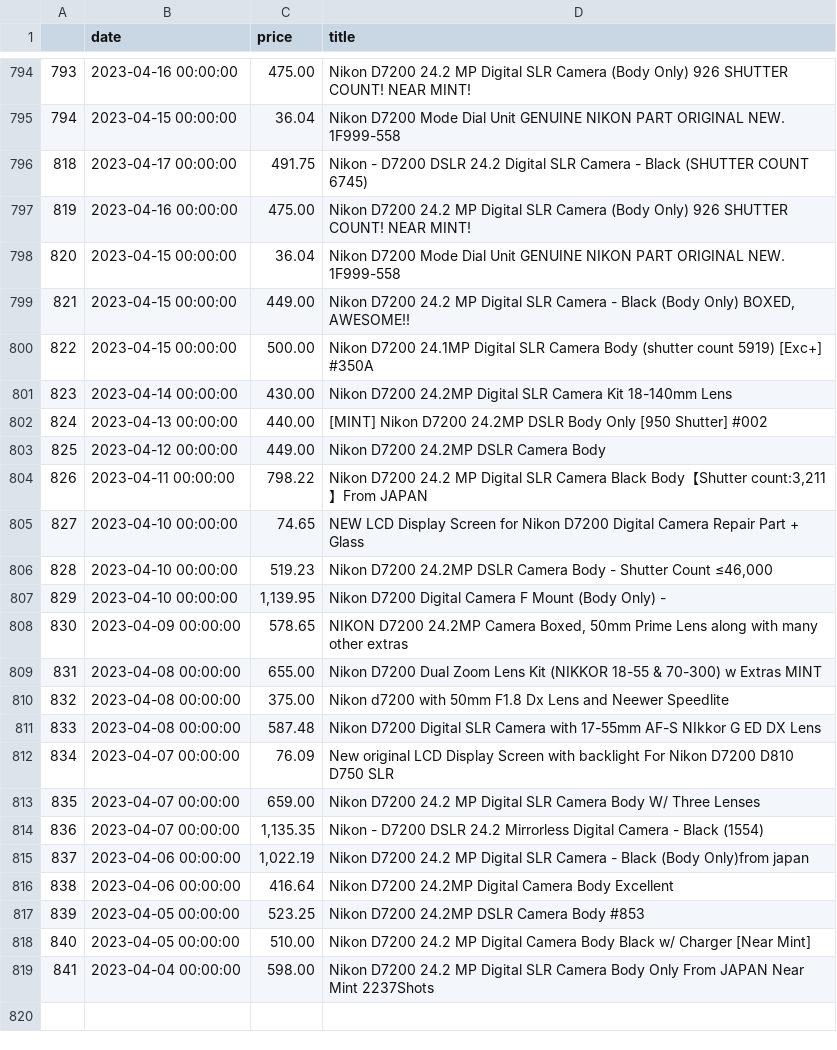
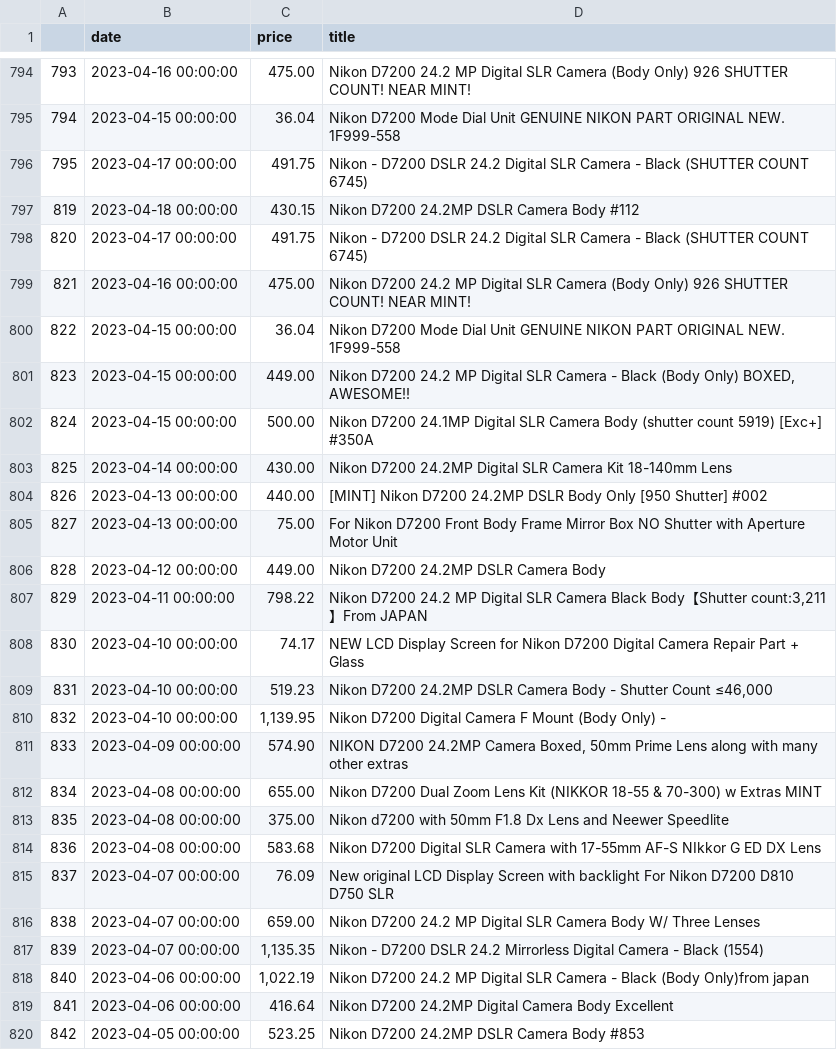
Before and after one commit to kobesar/ebaytracker, a CSV file: data/d7200.csv, drawn as a sheet; only a part is shown, gaps mark what is left out; removed rows and columns are numbered as before the commit, all else as after; the diff names each change by its address in the sheet, - before the commit and + after, or states it on an @@ line.

```diff
--- a/data/d7200.csv
+++ b/data/d7200.csv
@@ column A renumbered between rows 796 and 820 @@
+row 797: 819 | 2023-04-18 00:00:00 | 430.15 | Nikon D7200 24.2MP DSLR Camera Body #112
+row 798: 820 | 2023-04-17 00:00:00 | 491.75 | Nikon - D7200 DSLR 24.2 Digital SLR Camera - Black (SHUTTER COUNT 6745)
+row 805: 827 | 2023-04-13 00:00:00 | 75.00 | For Nikon D7200 Front Body Frame Mirror Box NO Shutter with Aperture Motor Unit
-C808 (price): 74.65
+C808 (price): 74.17
-C811 (price): 578.65
+C811 (price): 574.90
-C814 (price): 587.48
+C814 (price): 583.68
-row 818: 840 | 2023-04-05 00:00:00 | 510.00 | Nikon D7200 24.2 MP Digital Camera Body Black w/ Charger [Near Mint]
-row 819: 841 | 2023-04-04 00:00:00 | 598.00 | Nikon D7200 24.2 MP Digital SLR Camera Body Only From JAPAN Near Mint 2237Shots
```
Also changed, not shown: data/full_data.csv, data/nikkor1024.csv, 1 other file.
